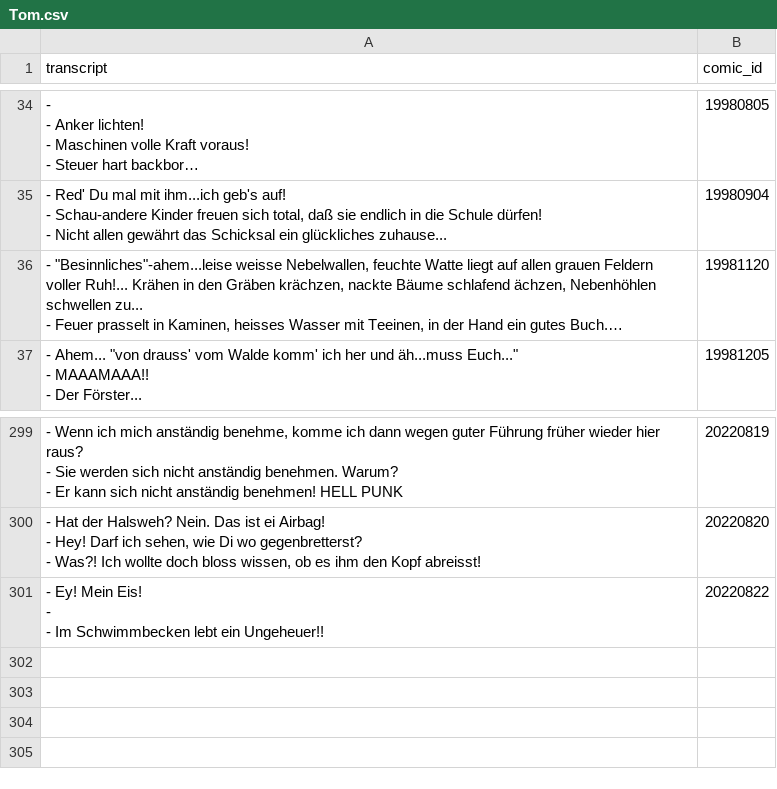
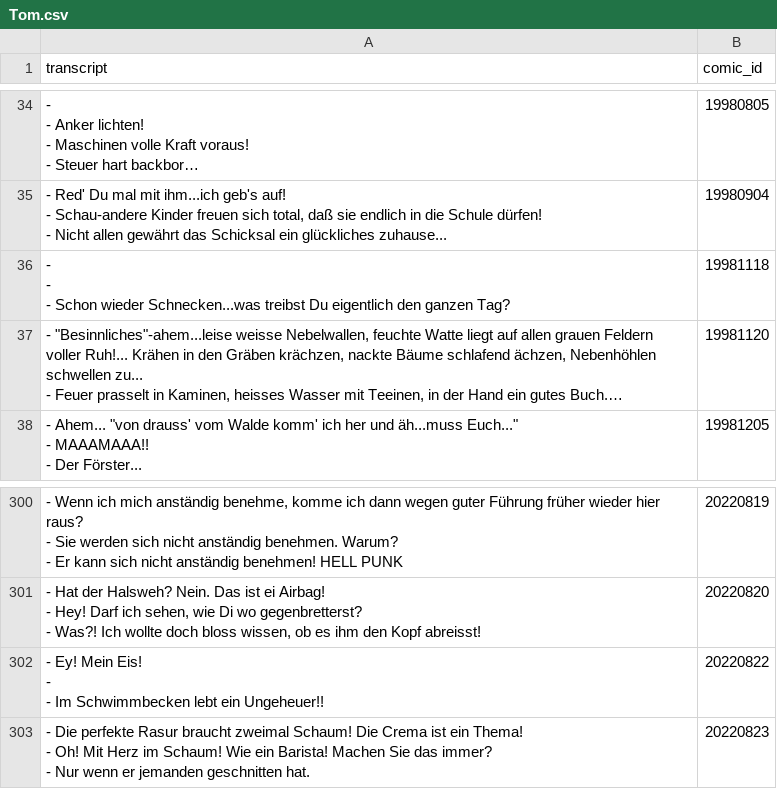
Before and after one commit to Dobby233Liu/garfield.csv, a CSV file: Tom.csv, drawn as a sheet; only a part is shown, gaps mark what is left out; long unchanged cells end in …; ↵ is a line break in a cell; the diff names each change by its address in the sheet, - before the commit and + after, or states it on an @@ line.

```diff
--- a/Tom.csv
+++ b/Tom.csv
+row 36: - ↵ - ↵ - Schon wieder Schnecken...was treibst Du eigentlich den ganzen Tag? | 19981118
+row 303: - Die perfekte Rasur braucht zweimal Schaum! Die Crema ist ein Thema! ↵ - Oh! Mit Herz im Schaum! Wie ein Barista! Machen Sie das immer? ↵ - Nur wenn er jemanden geschnitten hat. | 20220823
```
Also changed, not shown: 14 other files.
